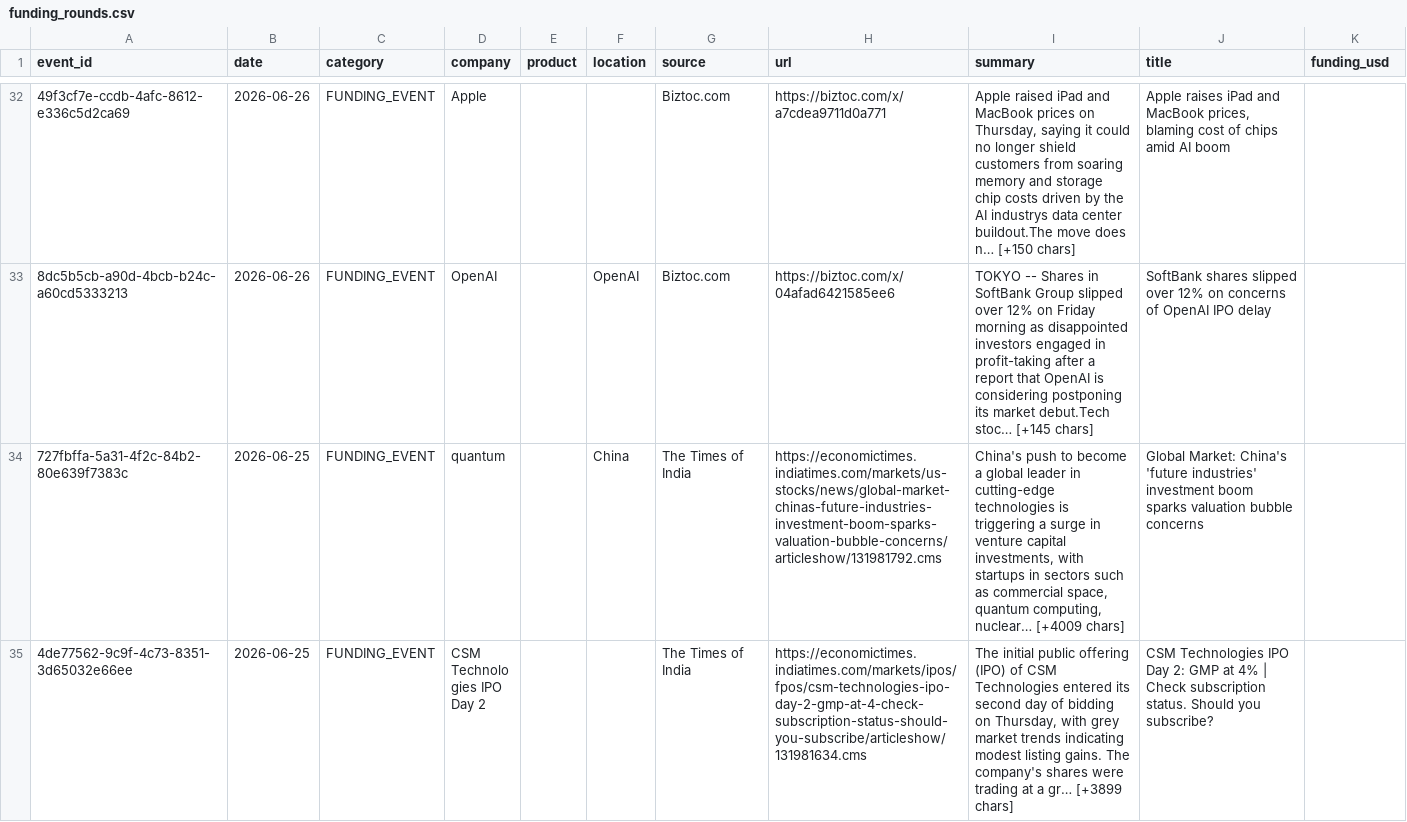
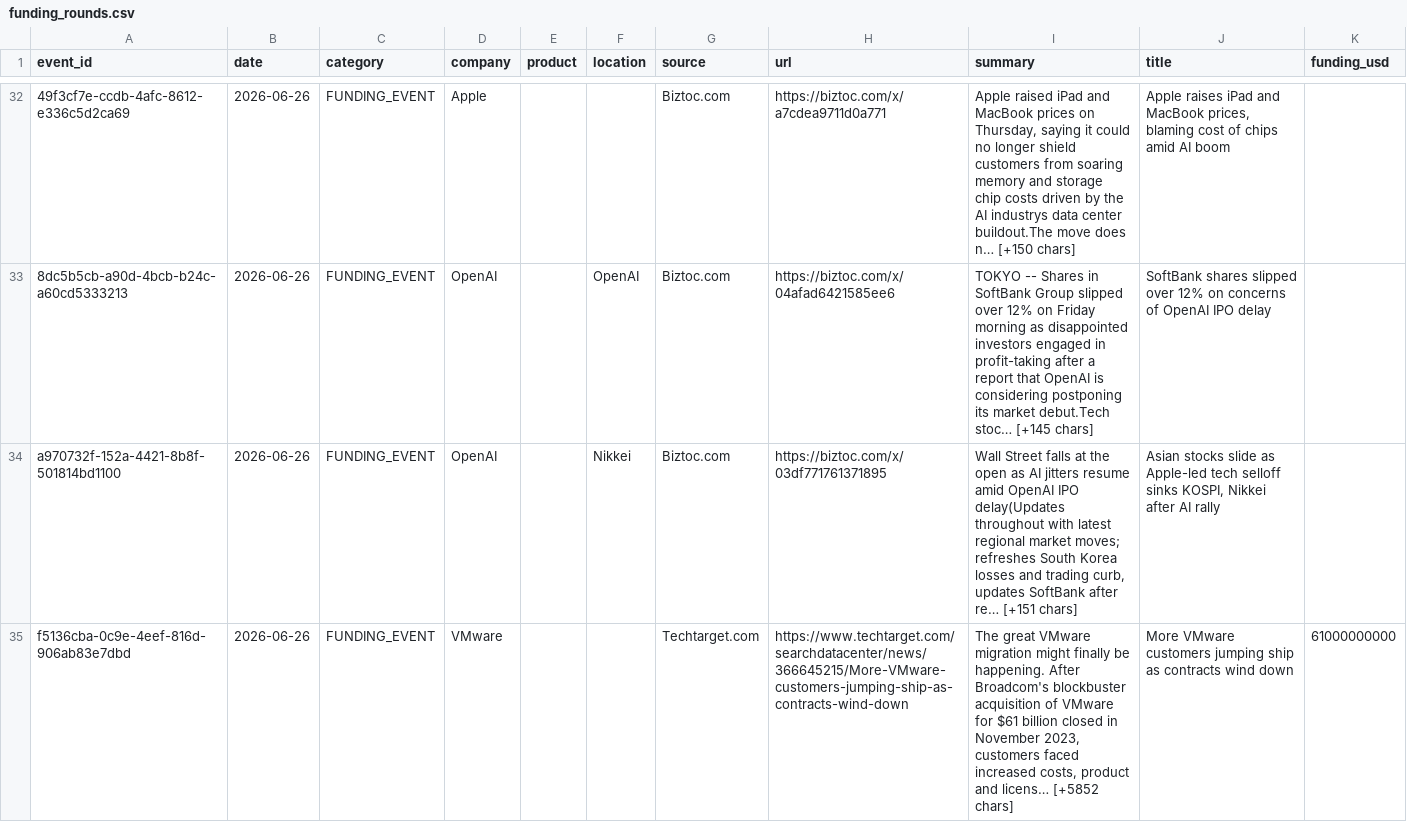
Before and after one commit to srikarreddyram/AI_radar, a CSV file: aggregated/funding_rounds.csv, drawn as a sheet; only a part is shown, gaps mark what is left out; the shorter side is filled out with more unchanged rows; the diff covers the shown part only; the diff names each change by its address in the sheet, - before the commit and + after, or states it on an @@ line.

Commit message:
📊 aggregated datasets updated (1617 total)

```diff
--- a/aggregated/funding_rounds.csv
+++ b/aggregated/funding_rounds.csv
+row 34: a970732f-152a-4421-8b8f-501814bd1100 | 2026-06-26 | FUNDING_EVENT | OpenAI |  | Nikkei | Biztoc.com | https://biztoc.com/x/03df771761371895 | Wall Street falls at the open as AI jitters resume amid OpenAI IPO delay(Updates throughout with latest regional market moves; refreshes South Korea losses and trading curb, updates SoftBank after re… [+151 chars] | Asian stocks slide as Apple-led tech selloff sinks KOSPI, Nikkei after AI rally
+row 35: f5136cba-0c9e-4eef-816d-906ab83e7dbd | 2026-06-26 | FUNDING_EVENT | VMware |  |  | Techtarget.com | https://www.techtarget.com/searchdatacenter/news/366645215/More-VMware-customers-jumping-ship-as-contracts-wind-down | The great VMware migration might finally be happening. After Broadcom's blockbuster acquisition of VMware for $61 billion closed in November 2023, customers faced increased costs, product and licens… [+5852 chars] | More VMware customers jumping ship as contracts wind down | 61000000000
```
Also changed, not shown: 6 added rows elsewhere in this file, aggregated/datacenter_events.csv, aggregated/gpu_releases.csv, 4 other files.
